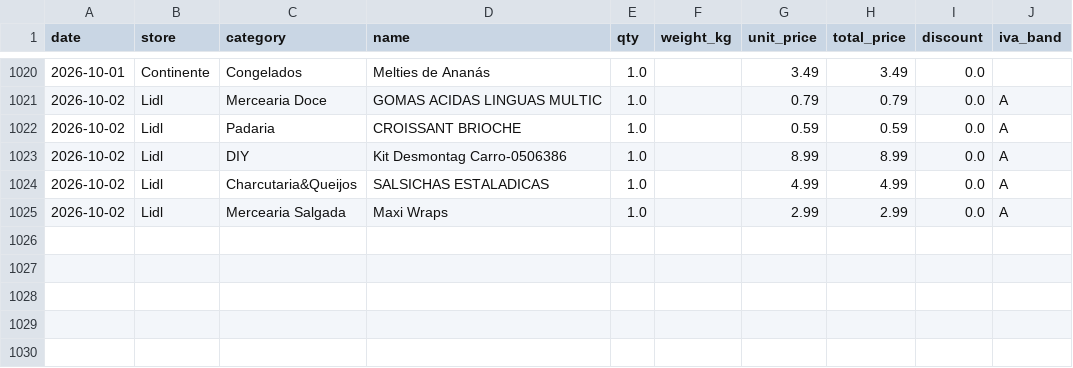
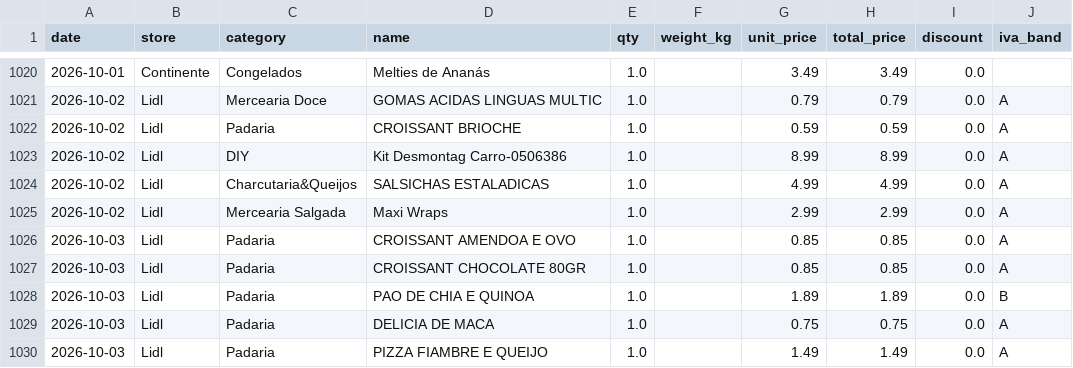
Before and after one commit to vopros21/grocery-planner, a CSV file: data/items.csv, drawn as a sheet; only a part is shown, gaps mark what is left out; the diff names each change by its address in the sheet, - before the commit and + after, or states it on an @@ line.

Commit message:
add receipt 250002289020261003151422_a7dfab

```diff
--- a/data/items.csv
+++ b/data/items.csv
+row 1026: 2026-10-03 | Lidl | Padaria | CROISSANT AMENDOA E OVO | 1.0 |  | 0.85 | 0.85 | 0.0 | A
+row 1027: 2026-10-03 | Lidl | Padaria | CROISSANT CHOCOLATE 80GR | 1.0 |  | 0.85 | 0.85 | 0.0 | A
+row 1028: 2026-10-03 | Lidl | Padaria | PAO DE CHIA E QUINOA | 1.0 |  | 1.89 | 1.89 | 0.0 | B
+row 1029: 2026-10-03 | Lidl | Padaria | DELICIA DE MACA | 1.0 |  | 0.75 | 0.75 | 0.0 | A
+row 1030: 2026-10-03 | Lidl | Padaria | PIZZA FIAMBRE E QUEIJO | 1.0 |  | 1.49 | 1.49 | 0.0 | A
```
